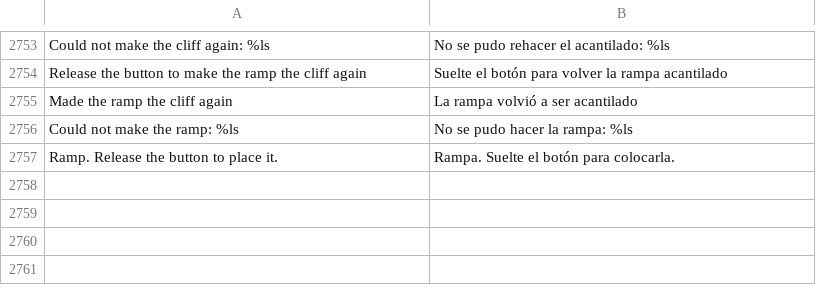
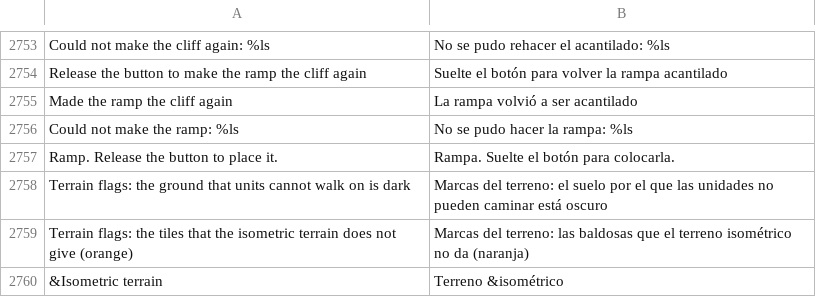
Before and after one commit to stardraft-editor/stardraft, a TSV file: apps/editor/res/lang/es.tsv, drawn as a sheet; only a part is shown, gaps mark what is left out; the diff names each change by its address in the sheet, - before the commit and + after, or states it on an @@ line.

```diff
--- a/apps/editor/res/lang/es.tsv
+++ b/apps/editor/res/lang/es.tsv
+row 2758: Terrain flags: the ground that units cannot walk on is dark | Marcas del terreno: el suelo por el que las unidades no pueden caminar está oscuro
+row 2759: Terrain flags: the tiles that the isometric terrain does not give (orange) | Marcas del terreno: las baldosas que el terreno isométrico no da (naranja)
+row 2760: &Isometric terrain | Terreno &isométrico
```
Also changed, not shown: apps/editor/res/lang/fr.tsv, apps/editor/res/lang/ko.tsv, 13 other files.
